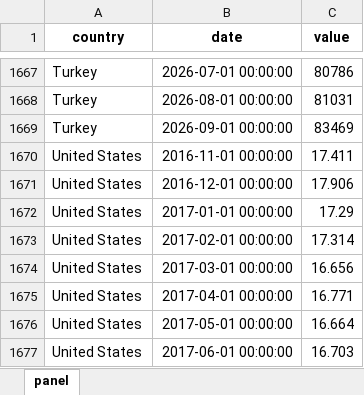
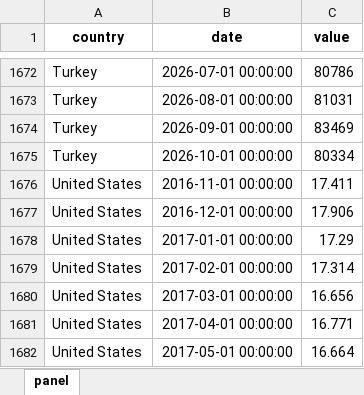
Before and after one commit to The-Mars-Guy/vehicle-sales-pages, an Excel workbook: data/latest/total_vehicle_sales_monthly_last_10y.xlsx, sheet panel, drawn as a sheet; only a part is shown, gaps mark what is left out; the shorter side is filled out with more unchanged rows; values as stored, in another font and other column widths than the file's, no borders; the diff covers the shown part only; the diff names each change by its address in the sheet, - before the commit and + after, or states it on an @@ line.

```diff
--- a/data/latest/total_vehicle_sales_monthly_last_10y.xlsx (sheet panel)
+++ b/data/latest/total_vehicle_sales_monthly_last_10y.xlsx (sheet panel)
+row 1675: Turkey | 2026-10-01 00:00:00 | 80334
```
Also changed, not shown: 5 added rows and 5 edited cells elsewhere in this sheet, data/latest/master_total_vehicle_sales.xlsx, public/data/latest/master_total_vehicle_sales.xlsx, 7 other files.
